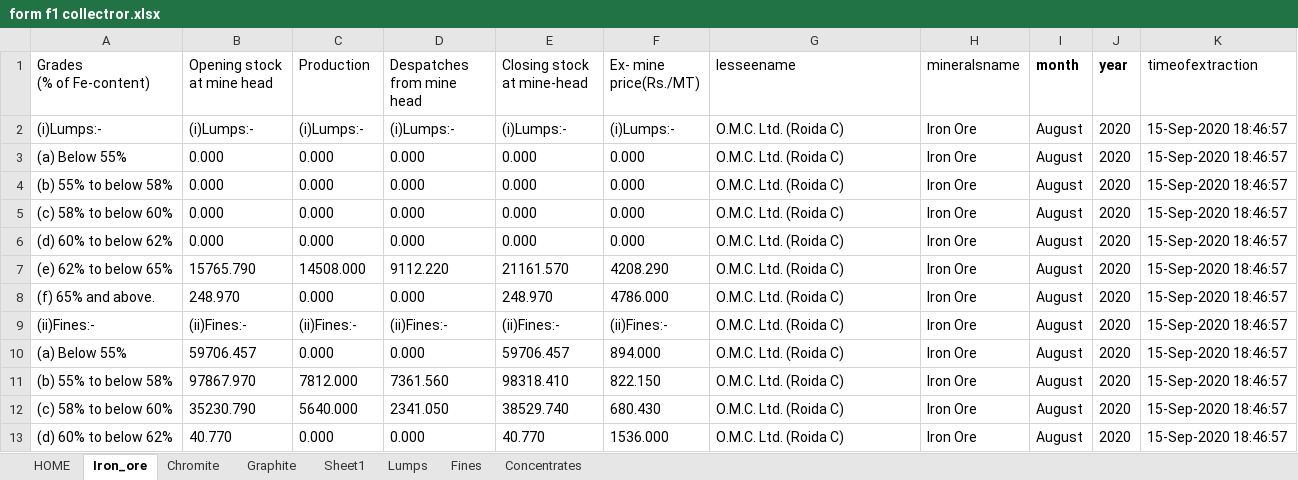
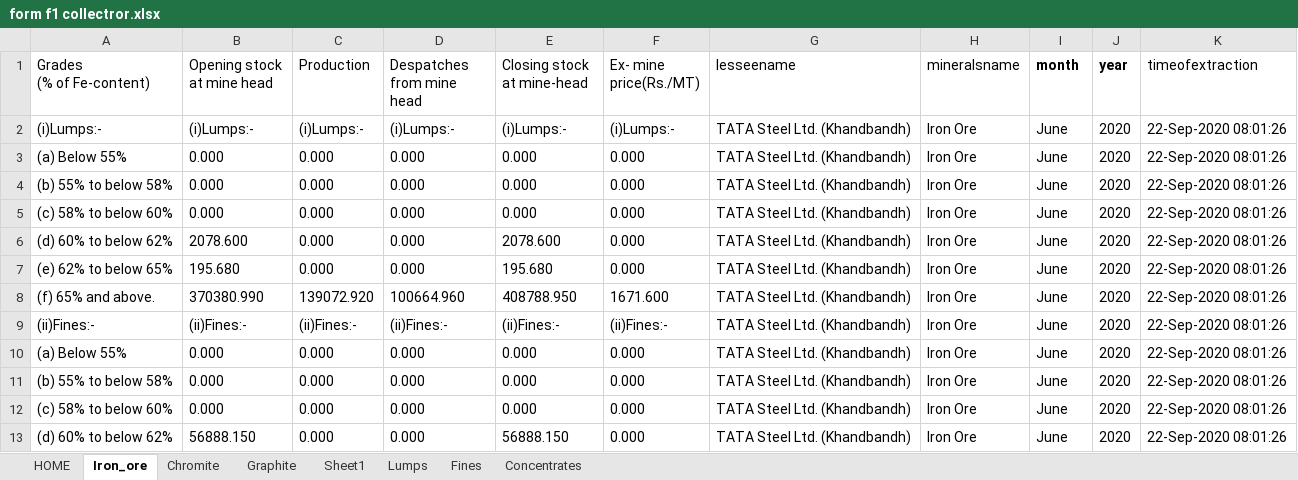
Before and after one commit to gopal-RPA/RPA, an Excel workbook: I3MS_FORM_F1/form f1 collectror.xlsx, sheet Iron_ore, drawn as a sheet; only a part is shown; values as stored, in another font and other column widths than the file's, no borders; the diff covers the shown part only; the diff names each change by its address in the sheet, - before the commit and + after, or states it on an @@ line.

```diff
--- a/I3MS_FORM_F1/form f1 collectror.xlsx (sheet Iron_ore)
+++ b/I3MS_FORM_F1/form f1 collectror.xlsx (sheet Iron_ore)
-G2:G13 (lesseename): O.M.C. Ltd. (Roida C)
+G2:G13 (lesseename): TATA Steel Ltd. (Khandbandh)
-I2:I13 (month): August
+I2:I13 (month): June
-K2:K13 (timeofextraction): 15-Sep-2020 18:46:57
+K2:K13 (timeofextraction): 22-Sep-2020 08:01:26
-B6 (Opening stock at mine head): 0.000
+B6 (Opening stock at mine head): 2078.600
-E6 (Closing stock at mine-head): 0.000
+E6 (Closing stock at mine-head): 2078.600
-B7 (Opening stock at mine head): 15765.790
+B7 (Opening stock at mine head): 195.680
-C7 (Production): 14508.000
+C7 (Production): 0.000
-D7 (Despatches from mine head): 9112.220
+D7 (Despatches from mine head): 0.000
-E7 (Closing stock at mine-head): 21161.570
+E7 (Closing stock at mine-head): 195.680
-F7 (Ex- mine price(Rs./MT)): 4208.290
+F7 (Ex- mine price(Rs./MT)): 0.000
-B8 (Opening stock at mine head): 248.970
+B8 (Opening stock at mine head): 370380.990
-C8 (Production): 0.000
+C8 (Production): 139072.920
-D8 (Despatches from mine head): 0.000
+D8 (Despatches from mine head): 100664.960
-E8 (Closing stock at mine-head): 248.970
+E8 (Closing stock at mine-head): 408788.950
-F8 (Ex- mine price(Rs./MT)): 4786.000
+F8 (Ex- mine price(Rs./MT)): 1671.600
-B10 (Opening stock at mine head): 59706.457
+B10 (Opening stock at mine head): 0.000
-E10 (Closing stock at mine-head): 59706.457
+E10 (Closing stock at mine-head): 0.000
-F10 (Ex- mine price(Rs./MT)): 894.000
+F10 (Ex- mine price(Rs./MT)): 0.000
-B11 (Opening stock at mine head): 97867.970
+B11 (Opening stock at mine head): 0.000
-C11 (Production): 7812.000
+C11 (Production): 0.000
-D11 (Despatches from mine head): 7361.560
+D11 (Despatches from mine head): 0.000
-E11 (Closing stock at mine-head): 98318.410
+E11 (Closing stock at mine-head): 0.000
-F11 (Ex- mine price(Rs./MT)): 822.150
+F11 (Ex- mine price(Rs./MT)): 0.000
-B12 (Opening stock at mine head): 35230.790
+B12 (Opening stock at mine head): 0.000
-C12 (Production): 5640.000
+C12 (Production): 0.000
-D12 (Despatches from mine head): 2341.050
+D12 (Despatches from mine head): 0.000
-E12 (Closing stock at mine-head): 38529.740
+E12 (Closing stock at mine-head): 0.000
-F12 (Ex- mine price(Rs./MT)): 680.430
+F12 (Ex- mine price(Rs./MT)): 0.000
-B13 (Opening stock at mine head): 40.770
+B13 (Opening stock at mine head): 56888.150
-E13 (Closing stock at mine-head): 40.770
+E13 (Closing stock at mine-head): 56888.150
-F13 (Ex- mine price(Rs./MT)): 1536.000
+F13 (Ex- mine price(Rs./MT)): 0.000
```
Also changed, not shown: 22 edited cells elsewhere in this sheet, 39 other files.
